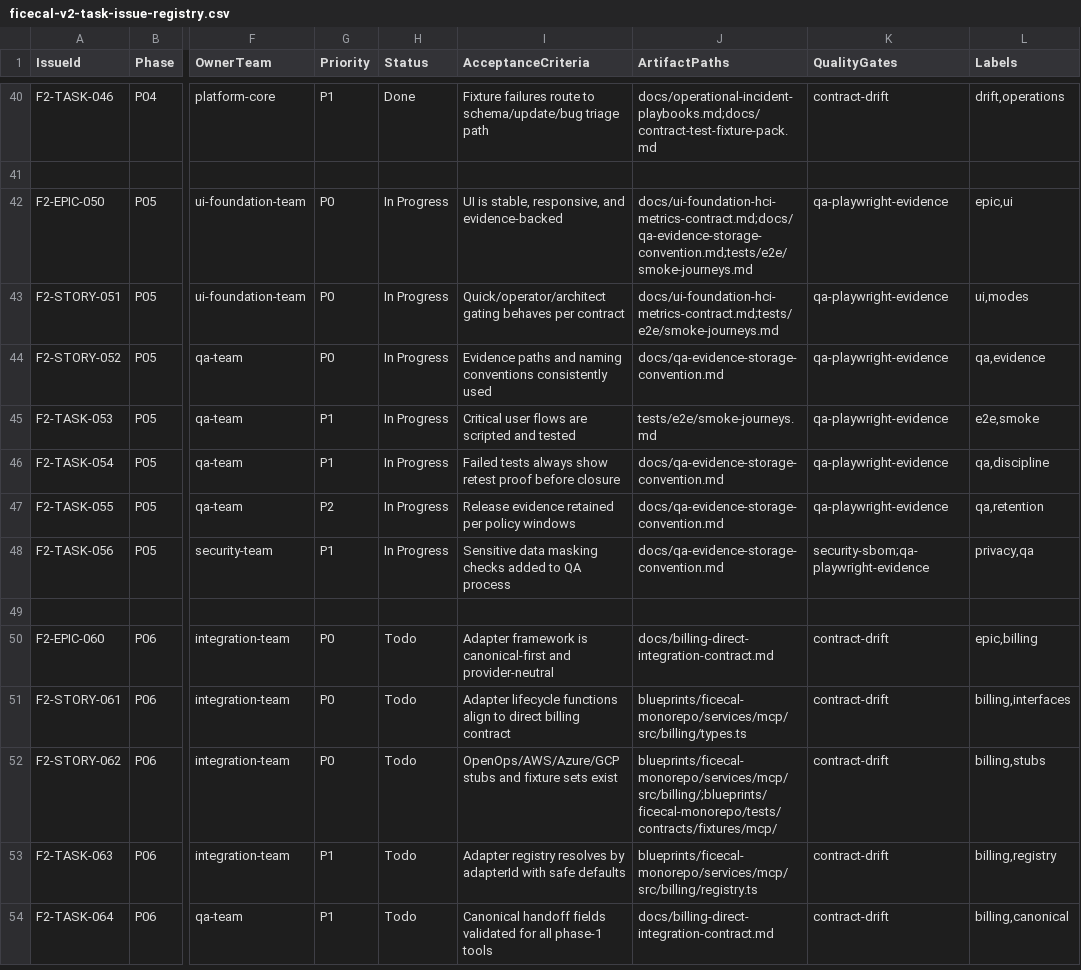
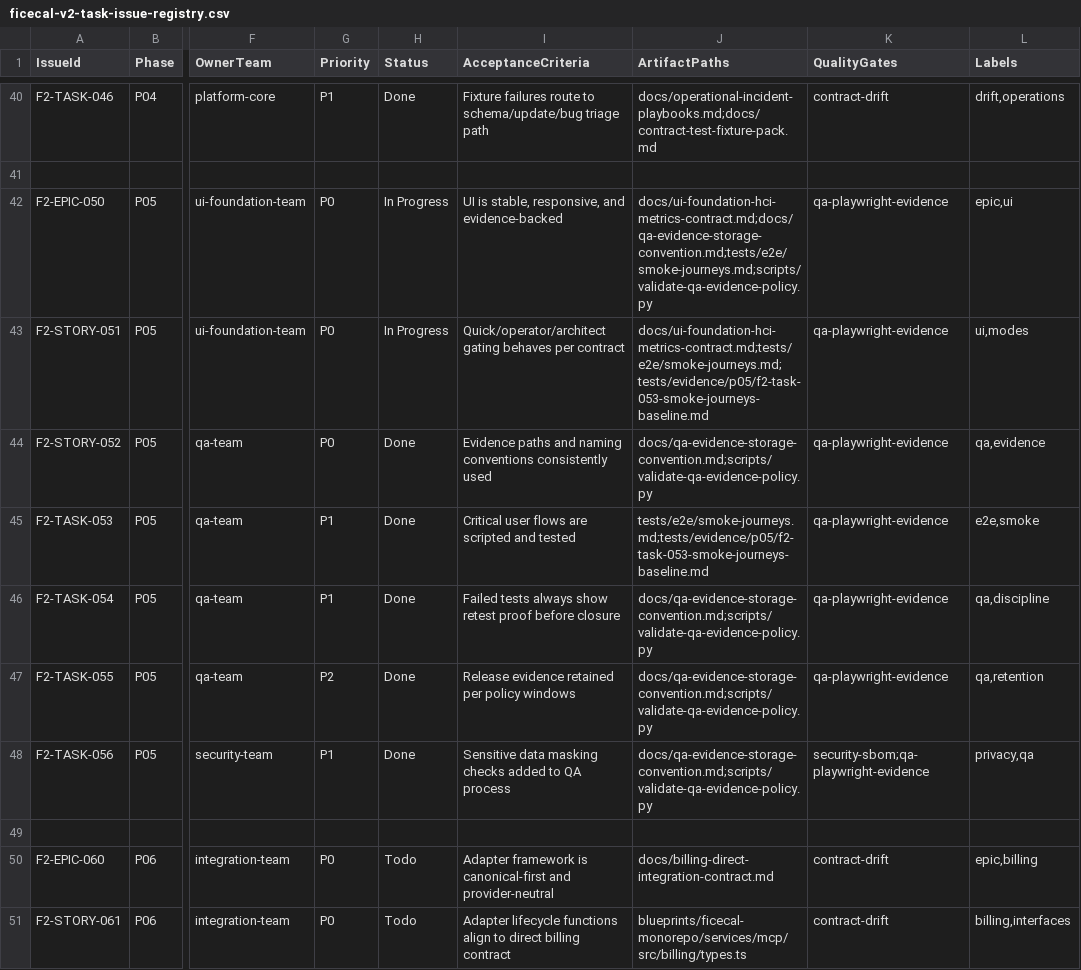
Before and after one commit to duksh/FiceCal, a CSV file: docs/roadmap/ficecal-v2-task-issue-registry.csv, drawn as a sheet; only a part is shown, gaps mark what is left out; the shorter side is filled out with more unchanged rows; the diff names each change by its address in the sheet, - before the commit and + after, or states it on an @@ line.

Commit message:
test: add P05 QA evidence policy validator and baseline evidence

```diff
--- a/docs/roadmap/ficecal-v2-task-issue-registry.csv
+++ b/docs/roadmap/ficecal-v2-task-issue-registry.csv
-J42 (ArtifactPaths): docs/ui-foundation-hci-metrics-contract.md;docs/qa-evidence-storage-convention.md;tests/e2e/smoke-journeys.md
+J42 (ArtifactPaths): docs/ui-foundation-hci-metrics-contract.md;docs/qa-evidence-storage-convention.md;tests/e2e/smoke-journeys.md;scripts/validate-qa-evidence-policy.py
-J43 (ArtifactPaths): docs/ui-foundation-hci-metrics-contract.md;tests/e2e/smoke-journeys.md
+J43 (ArtifactPaths): docs/ui-foundation-hci-metrics-contract.md;tests/e2e/smoke-journeys.md;tests/evidence/p05/f2-task-053-smoke-journeys-baseline.md
-H44:H48 (Status): In Progress
+H44:H48 (Status): Done
-J44 (ArtifactPaths): docs/qa-evidence-storage-convention.md
+J44 (ArtifactPaths): docs/qa-evidence-storage-convention.md;scripts/validate-qa-evidence-policy.py
-J45 (ArtifactPaths): tests/e2e/smoke-journeys.md
+J45 (ArtifactPaths): tests/e2e/smoke-journeys.md;tests/evidence/p05/f2-task-053-smoke-journeys-baseline.md
-J46:J48 (ArtifactPaths): docs/qa-evidence-storage-convention.md
+J46:J48 (ArtifactPaths): docs/qa-evidence-storage-convention.md;scripts/validate-qa-evidence-policy.py
```
Also changed, not shown: 6 other files.
